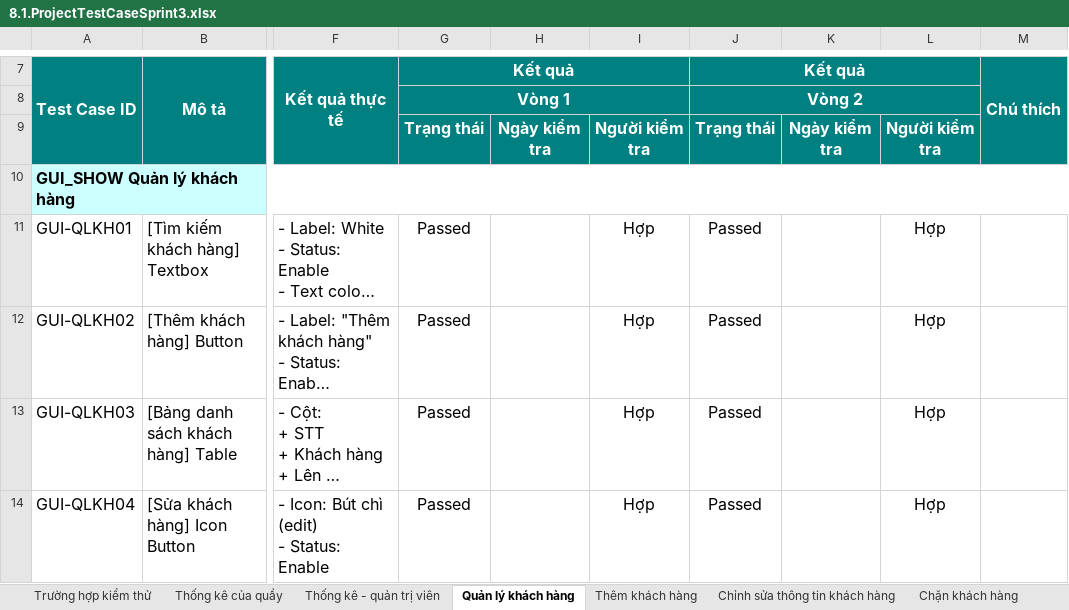
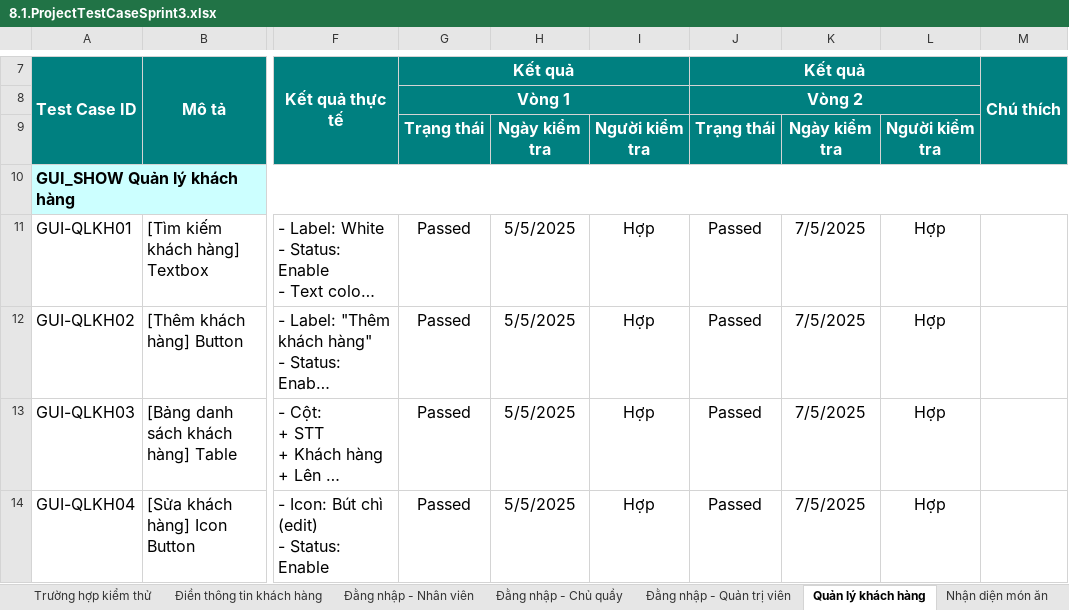
Before and after one commit to Khoa-CNTT/XDWGMVTT7618, an Excel workbook: Document/8.1.ProjectTestCaseSprint3.xlsx, sheet Quản lý khách hàng, drawn as a sheet; only a part is shown, gaps mark what is left out; long unchanged cells end in …; values as stored, in another font and other column widths than the file's, no borders; charts and pictures not drawn; the diff covers the shown part only; the diff names each change by its address in the sheet, - before the commit and + after, or states it on an @@ line.

```diff
--- a/Document/8.1.ProjectTestCaseSprint3.xlsx (sheet Quản lý khách hàng)
+++ b/Document/8.1.ProjectTestCaseSprint3.xlsx (sheet Quản lý khách hàng)
-sheet tab: Thống kê của quầy
-sheet tab: Thống kê - quản trị viên
-sheet tab: Thêm khách hàng
-sheet tab: Chỉnh sửa thông tin khách hàng
-sheet tab: Chặn khách hàng
+sheet tab: Nhận diện món ăn
-H11:H14: (empty)
+H11:H14: 5/5/2025
-K11:K14: (empty)
+K11:K14: 7/5/2025
```
Also changed, not shown: 32 edited cells elsewhere in this sheet, sheet Điền thông tin khách hàng, sheet Trường hợp kiểm thử, sheet Đằng nhập - Quản trị viên, sheet Đằng nhập - Nhân viên, sheet Đằng nhập - Chủ quầy, other sheet tabs, charts or pictures, 5 other files.
